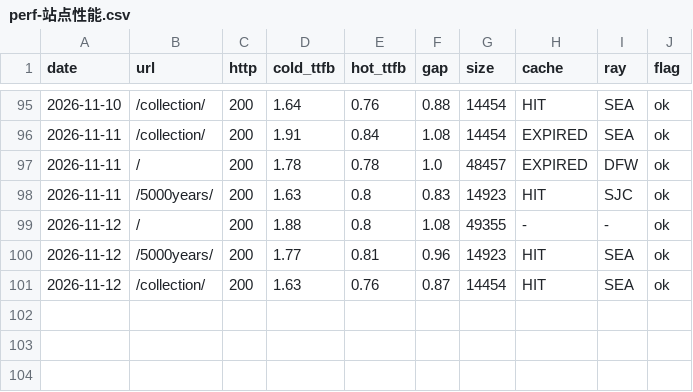
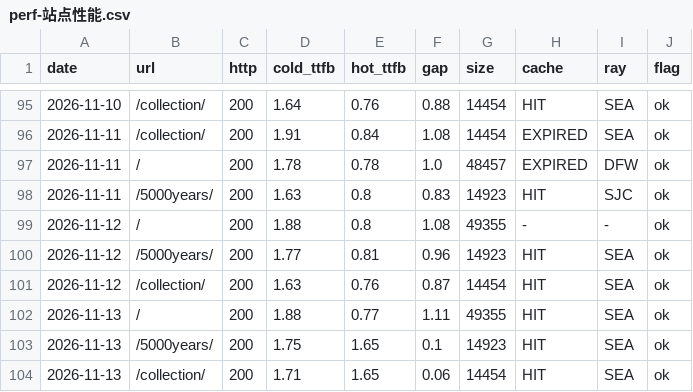
Before and after one commit to GeekBilly/theseventhrealm, a CSV file: 11-运营/data/perf-站点性能.csv, drawn as a sheet; only a part is shown, gaps mark what is left out.

```diff
--- a/11-运营/data/perf-站点性能.csv
+++ b/11-运营/data/perf-站点性能.csv
@@ -101 +101,4 @@ date,url,http,cold_ttfb,hot_ttfb,gap,size,cache,ray,flag
 2026-11-12,/collection/,200,1.63,0.76,0.87,14454,HIT,SEA,ok
+2026-11-13,/,200,1.88,0.77,1.11,49355,HIT,SEA,ok
+2026-11-13,/5000years/,200,1.75,1.65,0.1,14923,HIT,SEA,ok
+2026-11-13,/collection/,200,1.71,1.65,0.06,14454,HIT,SEA,ok
```
Also changed, not shown: 04-市场/03-推广获客/数据回收/站点分析/站点数据.csv, 11-运营/data/credits-budget.csv, 14 other files.
